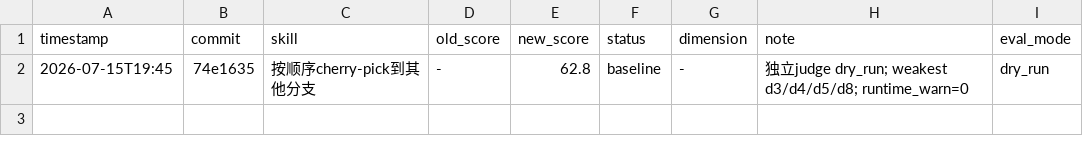
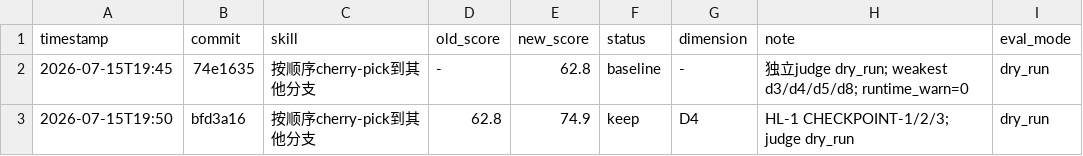
Before and after one commit to deosiree/cursor-config, a TSV file: git-skills/按顺序cherry-pick到其他分支/evals/results.tsv, drawn as a sheet.

```diff
--- a/git-skills/按顺序cherry-pick到其他分支/evals/results.tsv
+++ b/git-skills/按顺序cherry-pick到其他分支/evals/results.tsv
@@ -2 +2,2 @@ timestamp	commit	skill	old_score	new_score	status	dimension	note	eval_mode
 2026-07-15T19:45	74e1635	按顺序cherry-pick到其他分支	-	62.8	baseline	-	独立judge dry_run; weakest d3/d4/d5/d8; runtime_warn=0	dry_run
+2026-07-15T19:50	bfd3a16	按顺序cherry-pick到其他分支	62.8	74.9	keep	D4	HL-1 CHECKPOINT-1/2/3; judge dry_run	dry_run
```
